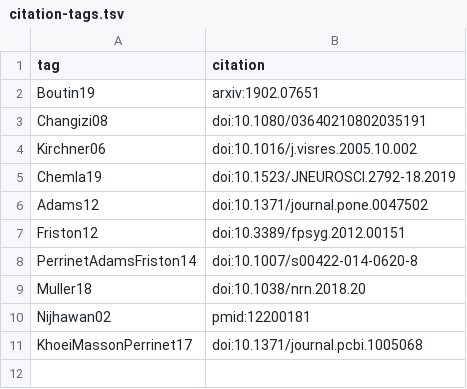
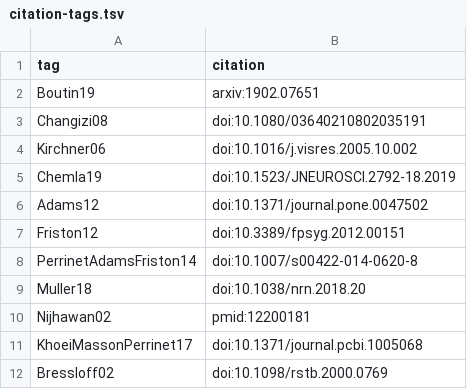
Before and after one commit to laurentperrinet/2019-05_illusions-visuelles, a TSV file: content/citation-tags.tsv, drawn as a sheet.

```diff
--- a/content/citation-tags.tsv
+++ b/content/citation-tags.tsv
@@ -11 +11,2 @@ Nijhawan02	pmid:12200181
 KhoeiMassonPerrinet17	doi:10.1371/journal.pcbi.1005068
+Bressloff02	doi:10.1098/rstb.2000.0769
```
Also changed, not shown: 1 other file.
